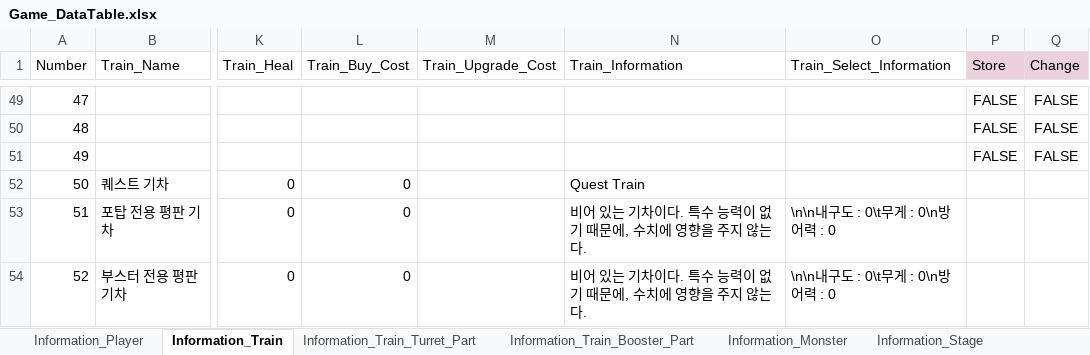
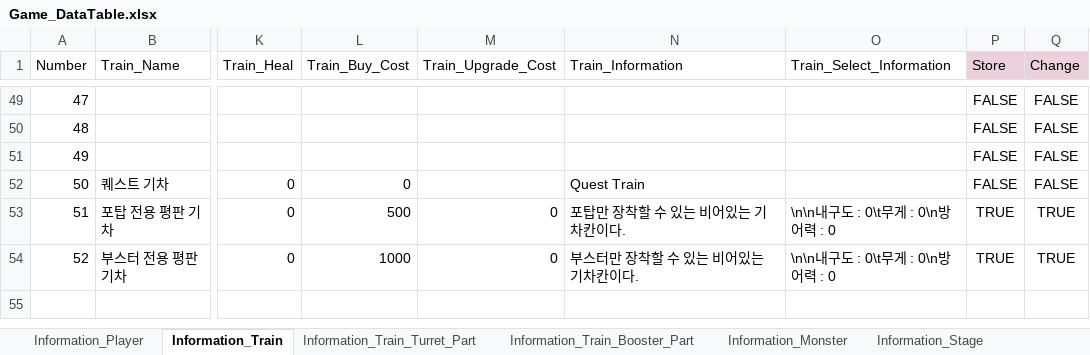
Before and after one commit to kmk5844/NiarT_Pro, an Excel workbook: Train/Assets/Data_Game/Game_DataTable.xlsx, sheet Information_Train, drawn as a sheet; only a part is shown, gaps mark what is left out; values as stored, in another font and other column widths than the file's, no borders; charts and pictures not drawn; the diff names each change by its address in the sheet, - before the commit and + after, or states it on an @@ line.

```diff
--- a/Train/Assets/Data_Game/Game_DataTable.xlsx (sheet Information_Train)
+++ b/Train/Assets/Data_Game/Game_DataTable.xlsx (sheet Information_Train)
-P52 (Store): (empty)
+P52 (Store): FALSE
-Q52 (Change): (empty)
+Q52 (Change): FALSE
-L53 (Train_Buy_Cost): 0
+L53 (Train_Buy_Cost): 500
-M53:M54 (Train_Upgrade_Cost): (empty)
+M53:M54 (Train_Upgrade_Cost): 0
-N53 (Train_Information): 비어 있는 기차이다. 특수 능력이 없기 때문에, 수치에 영향을 주지 않는다.
+N53 (Train_Information): 포탑만 장착할 수 있는 비어있는 기차칸이다.
-P53:P54 (Store): (empty)
+P53:P54 (Store): TRUE
-Q53:Q54 (Change): (empty)
+Q53:Q54 (Change): TRUE
-L54 (Train_Buy_Cost): 0
+L54 (Train_Buy_Cost): 1000
-N54 (Train_Information): 비어 있는 기차이다. 특수 능력이 없기 때문에, 수치에 영향을 주지 않는다.
+N54 (Train_Information): 부스터만 장착할 수 있는 비어있는 기차칸이다.
```
Also changed, not shown: sheet Information_Train_Turret_Part, 42 other files.
